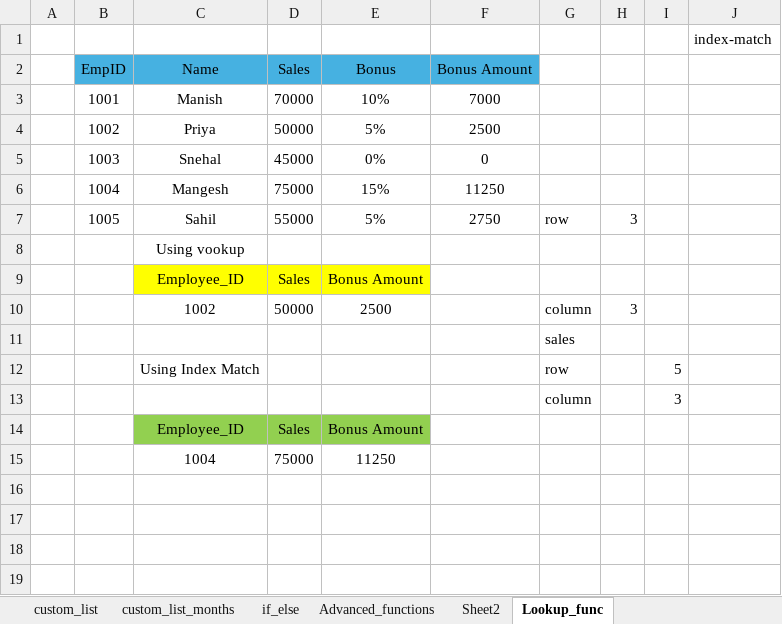
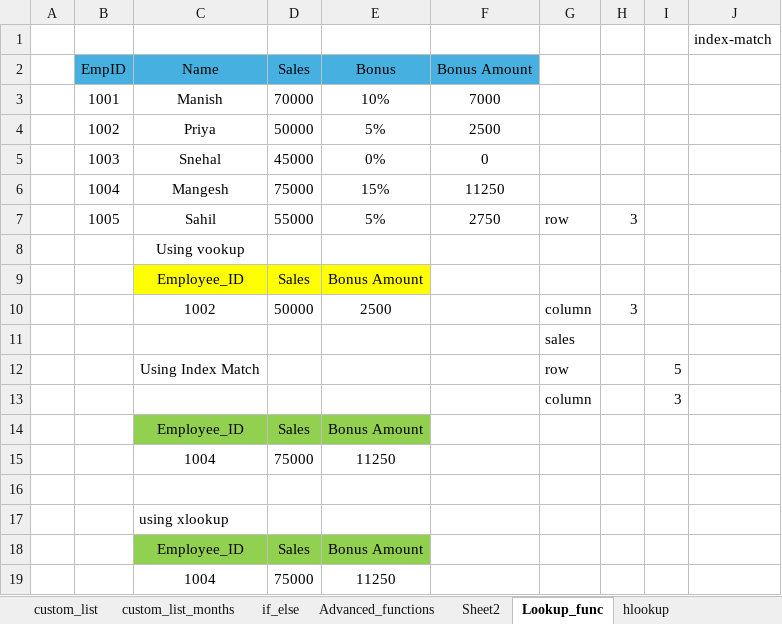
Before and after one commit to omsupare/DMartSalesAnalysis, an Excel workbook: Excel+LAB+4+Dataset_Dmart_Cleaning_Structuring.xlsx, sheet Lookup_func, drawn as a sheet; values as stored, in another font and other column widths than the file's, no borders; the diff names each change by its address in the sheet, - before the commit and + after, or states it on an @@ line.

```diff
--- a/Excel+LAB+4+Dataset_Dmart_Cleaning_Structuring.xlsx (sheet Lookup_func)
+++ b/Excel+LAB+4+Dataset_Dmart_Cleaning_Structuring.xlsx (sheet Lookup_func)
+sheet tab: hlookup
+row 16: (empty)
+row 17:  |  | using xlookup
+row 18:  |  | Employee_ID | Sales | Bonus Amount
+row 19:  |  | 1004 | 75000 | 11250
```
Also changed, not shown: other sheet tabs.
